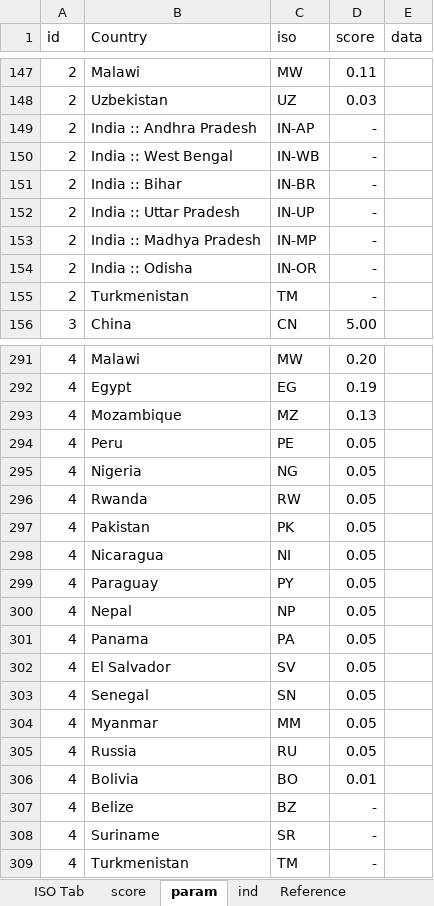
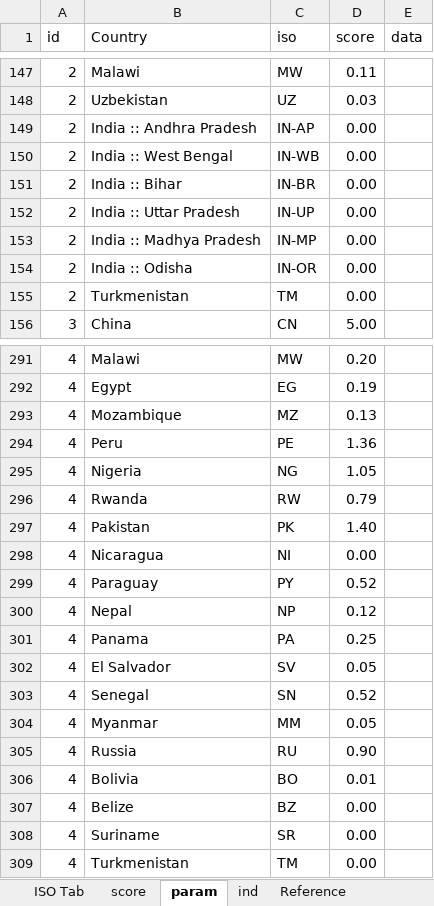
Before and after one commit to developmentseed/climatescope-data, an Excel workbook: source/cs-core/2017.xlsx, sheet param, drawn as a sheet; only a part is shown, gaps mark what is left out; values as stored, in another font and other column widths than the file's, no borders; charts and pictures not drawn; the diff covers the shown part only; the diff names each change by its address in the sheet, - before the commit and + after, or states it on an @@ line.

```diff
--- a/source/cs-core/2017.xlsx (sheet param)
+++ b/source/cs-core/2017.xlsx (sheet param)
-D149:D155 (score): -
+D149:D155 (score): 0.00
-D294 (score): 0.05
+D294 (score): 1.36
-D295 (score): 0.05
+D295 (score): 1.05
-D296 (score): 0.05
+D296 (score): 0.79
-D297 (score): 0.05
+D297 (score): 1.40
-D298 (score): 0.05
+D298 (score): 0.00
-D299 (score): 0.05
+D299 (score): 0.52
-D300 (score): 0.05
+D300 (score): 0.12
-D301 (score): 0.05
+D301 (score): 0.25
-D303 (score): 0.05
+D303 (score): 0.52
-D305 (score): 0.05
+D305 (score): 0.90
-D307:D309 (score): -
+D307:D309 (score): 0.00
```
Also changed, not shown: 2 edited cells elsewhere in this sheet, sheet score, sheet ind, formulas that keep their value, 1 other file.
